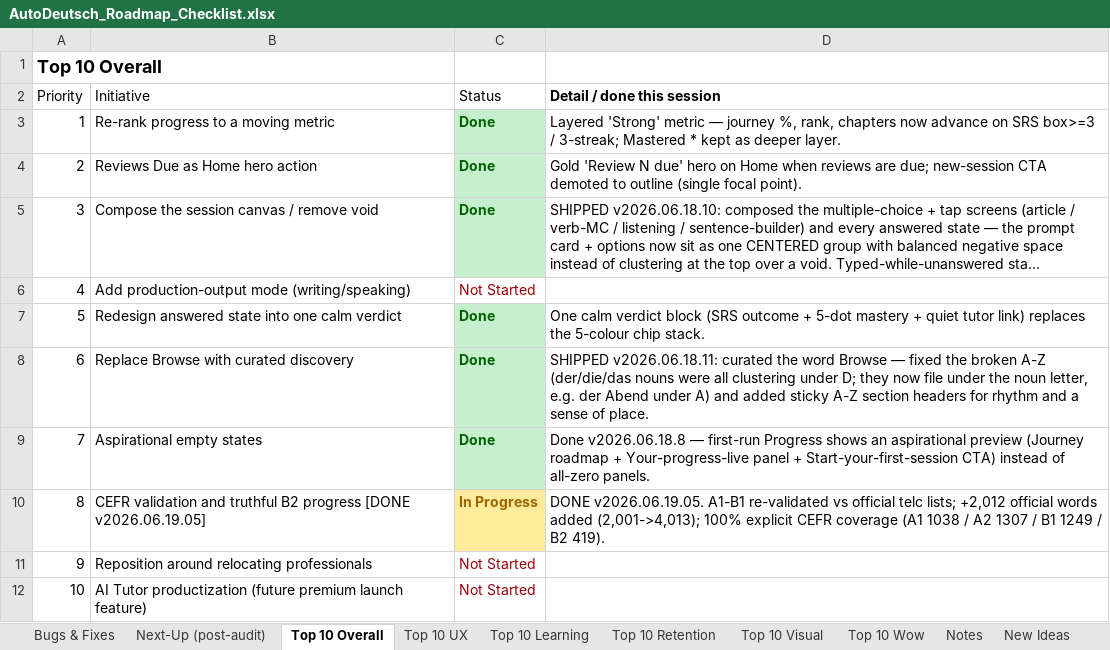
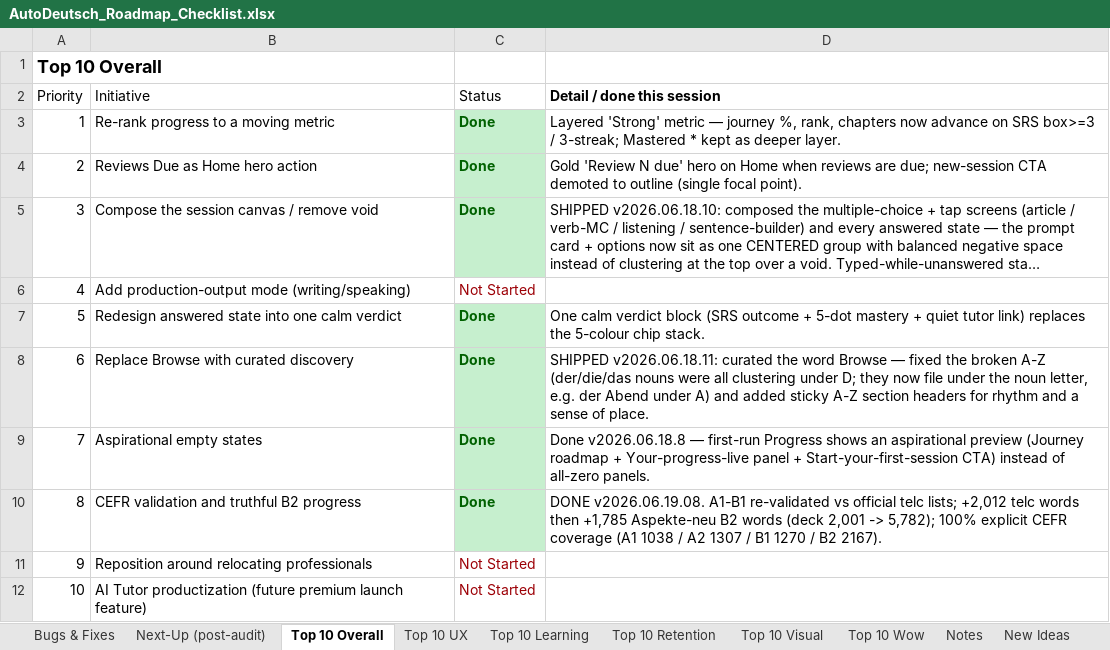
Before and after one commit to jackj-prog/AutoDeutsch, an Excel workbook: AutoDeutsch_Roadmap_Checklist.xlsx, sheet Top 10 Overall, drawn as a sheet; long unchanged cells end in …; values as stored, in another font and other column widths than the file's, no borders; the diff names each change by its address in the sheet, - before the commit and + after, or states it on an @@ line.

```diff
--- a/AutoDeutsch_Roadmap_Checklist.xlsx (sheet Top 10 Overall)
+++ b/AutoDeutsch_Roadmap_Checklist.xlsx (sheet Top 10 Overall)
-B10 (Initiative): …B2 progress [DONE v2026.06.19.05]
+B10 (Initiative): …B2 progress
-C10 (Status): In Progress
+C10 (Status): Done
@@ C10 fill: #FFEB9C → #C6EFCE, text colour: #9C6500 → #006100 @@
-D10 (Detail / done this session): DONE v2026.06.19.05. A1-B1 re-validated vs official telc lists; +2,012 official words added (2,001->4,013); 100% explicit CEFR coverage (A1 1038 / A2 1307 / B1 1249 / B2 419).
+D10 (Detail / done this session): DONE v2026.06.19.08. A1-B1 re-validated vs official telc lists; +2,012 telc words then +1,785 Aspekte-neu B2 words (deck 2,001 -> 5,782); 100% explicit CEFR coverage (A1 1038 / A2 1307 / B1 1270 / B2 2167).
```
Also changed, not shown: sheet Notes, sheet Top 10 Learning, sheet Next-Up (post-audit).
